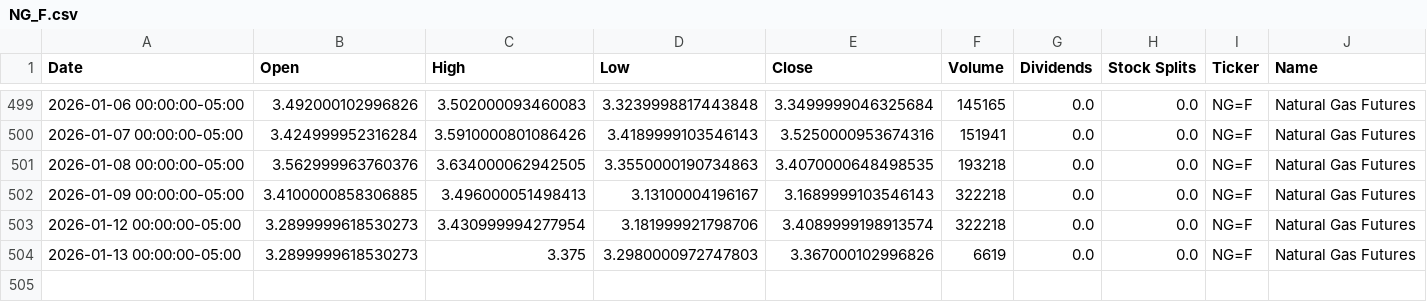
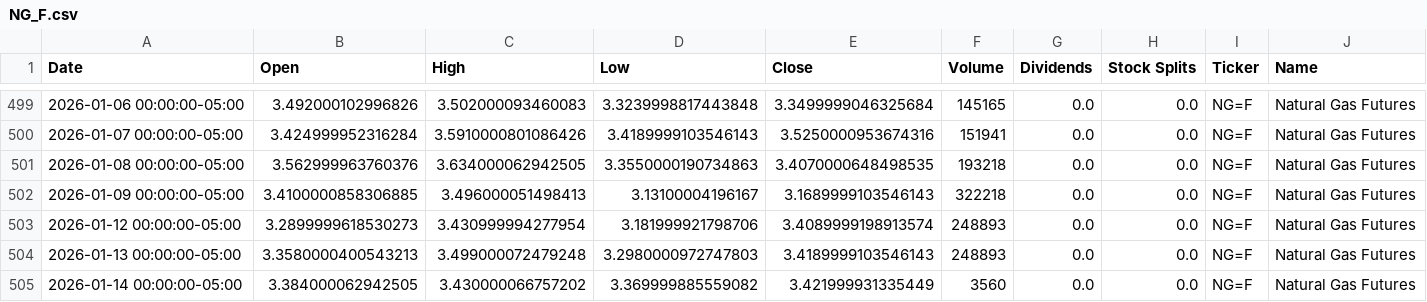
Before and after one commit to dylanmcd0/energy-analysis, a CSV file: data/financial/yfinance/NG_F.csv, drawn as a sheet; only a part is shown, gaps mark what is left out.

```diff
--- a/data/financial/yfinance/NG_F.csv
+++ b/data/financial/yfinance/NG_F.csv
@@ -502,3 +502,4 @@ Date,Open,High,Low,Close,Volume,Dividends,Stock Splits,Ticker,Name
 2026-01-09 00:00:00-05:00,3.4100000858306885,3.496000051498413,3.13100004196167,3.1689999103546143,322218,0.0,0.0,NG=F,Natural Gas Futures
-2026-01-12 00:00:00-05:00,3.2899999618530273,3.430999994277954,3.181999921798706,3.4089999198913574,322218,0.0,0.0,NG=F,Natural Gas Futures
-2026-01-13 00:00:00-05:00,3.2899999618530273,3.375,3.2980000972747803,3.367000102996826,6619,0.0,0.0,NG=F,Natural Gas Futures
+2026-01-12 00:00:00-05:00,3.2899999618530273,3.430999994277954,3.181999921798706,3.4089999198913574,248893,0.0,0.0,NG=F,Natural Gas Futures
+2026-01-13 00:00:00-05:00,3.3580000400543213,3.499000072479248,3.2980000972747803,3.4189999103546143,248893,0.0,0.0,NG=F,Natural Gas Futures
+2026-01-14 00:00:00-05:00,3.384000062942505,3.430000066757202,3.369999885559082,3.421999931335449,3560,0.0,0.0,NG=F,Natural Gas Futures
```
Also changed, not shown: data/financial/yfinance/IYE.csv, data/financial/yfinance/OXY.csv, 18 other files.
